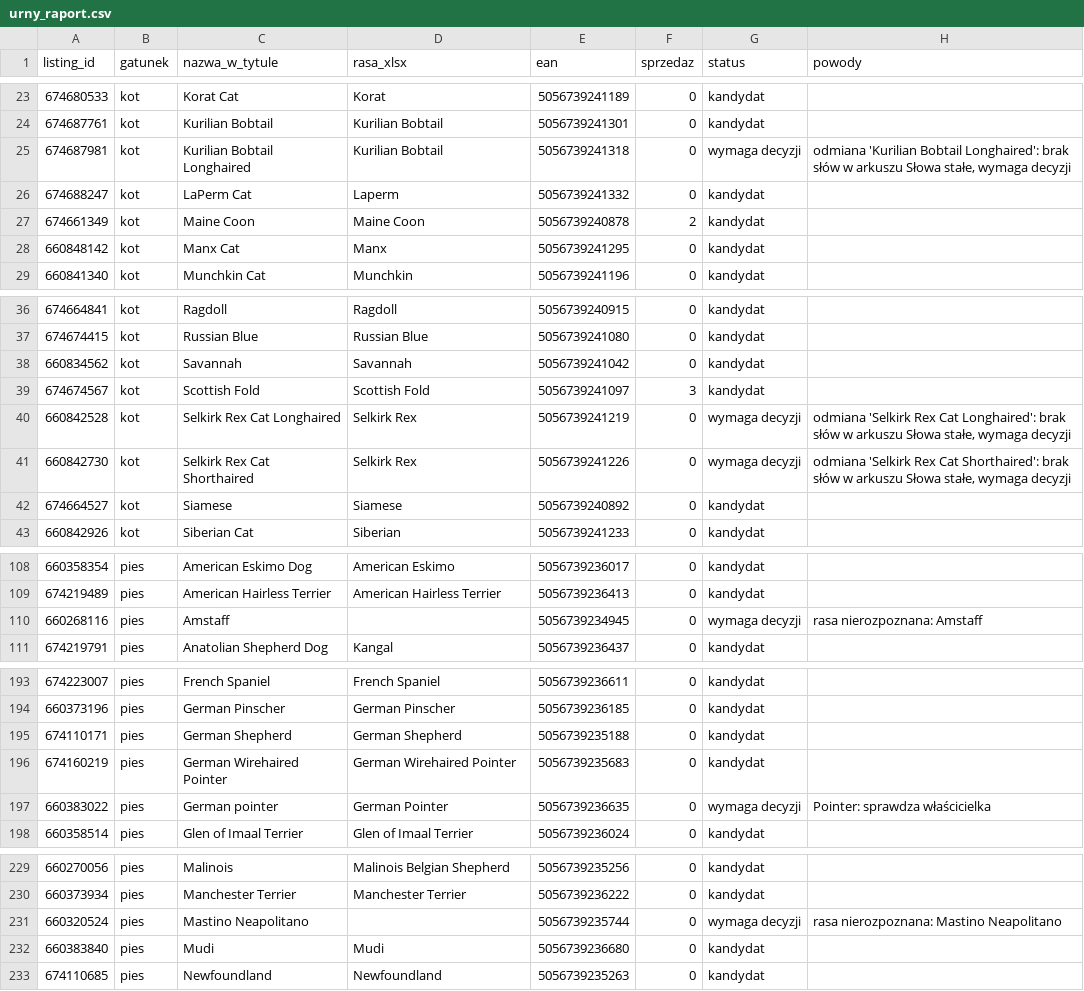
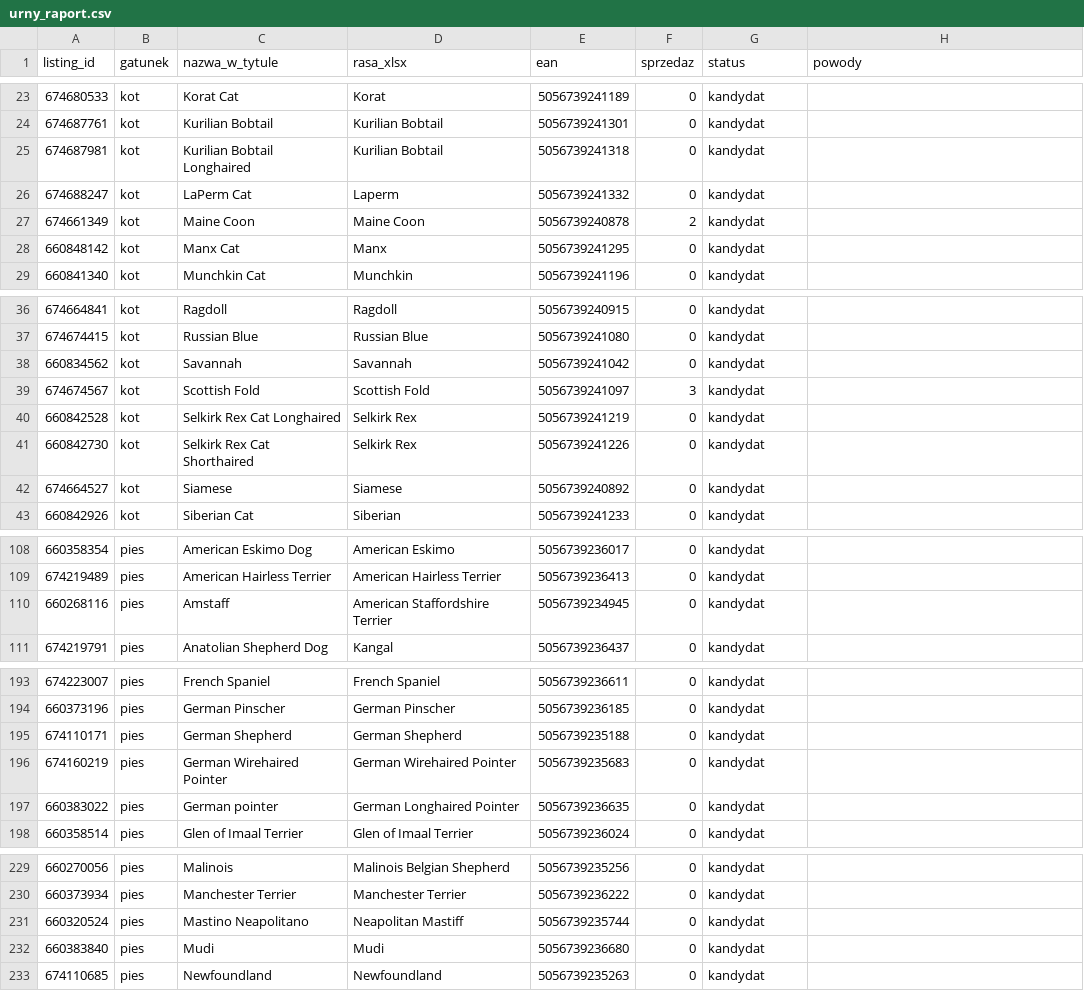
Before and after one commit to liszkak-design/ANITA-Art-Dog, a CSV file: plans/urny_raport.csv, drawn as a sheet; only a part is shown, gaps mark what is left out; the diff covers the shown part only.

```diff
--- a/plans/urny_raport.csv
+++ b/plans/urny_raport.csv
@@ -24,3 +24,3 @@ listing_id,gatunek,nazwa_w_tytule,rasa_xlsx,ean,sprzedaz,status,powody
 674687761,kot,Kurilian Bobtail,Kurilian Bobtail,5056739241301,0,kandydat,
-674687981,kot,Kurilian Bobtail Longhaired,Kurilian Bobtail,5056739241318,0,wymaga decyzji,"odmiana 'Kurilian Bobtail Longhaired': brak słów w arkuszu Słowa stałe, wymaga decyzji"
+674687981,kot,Kurilian Bobtail Longhaired,Kurilian Bobtail,5056739241318,0,kandydat,
 674688247,kot,LaPerm Cat,Laperm,5056739241332,0,kandydat,
@@ -39,4 +39,4 @@ listing_id,gatunek,nazwa_w_tytule,rasa_xlsx,ean,sprzedaz,status,powody
 674674567,kot,Scottish Fold,Scottish Fold,5056739241097,3,kandydat,
-660842528,kot,Selkirk Rex Cat Longhaired,Selkirk Rex,5056739241219,0,wymaga decyzji,"odmiana 'Selkirk Rex Cat Longhaired': brak słów w arkuszu Słowa stałe, wymaga decyzji"
-660842730,kot,Selkirk Rex Cat Shorthaired,Selkirk Rex,5056739241226,0,wymaga decyzji,"odmiana 'Selkirk Rex Cat Shorthaired': brak słów w arkuszu Słowa stałe, wymaga decyzji"
+660842528,kot,Selkirk Rex Cat Longhaired,Selkirk Rex,5056739241219,0,kandydat,
+660842730,kot,Selkirk Rex Cat Shorthaired,Selkirk Rex,5056739241226,0,kandydat,
 674664527,kot,Siamese,Siamese,5056739240892,0,kandydat,
@@ -109,3 +109,3 @@ listing_id,gatunek,nazwa_w_tytule,rasa_xlsx,ean,sprzedaz,status,powody
 674219489,pies,American Hairless Terrier,American Hairless Terrier,5056739236413,0,kandydat,
-660268116,pies,Amstaff,,5056739234945,0,wymaga decyzji,rasa nierozpoznana: Amstaff
+660268116,pies,Amstaff,American Staffordshire Terrier,5056739234945,0,kandydat,
 674219791,pies,Anatolian Shepherd Dog,Kangal,5056739236437,0,kandydat,
@@ -196,3 +196,3 @@ listing_id,gatunek,nazwa_w_tytule,rasa_xlsx,ean,sprzedaz,status,powody
 674160219,pies,German Wirehaired Pointer,German Wirehaired Pointer,5056739235683,0,kandydat,
-660383022,pies,German pointer,German Pointer,5056739236635,0,wymaga decyzji,Pointer: sprawdza właścicielka
+660383022,pies,German pointer,German Longhaired Pointer,5056739236635,0,kandydat,
 660358514,pies,Glen of Imaal Terrier,Glen of Imaal Terrier,5056739236024,0,kandydat,
@@ -230,3 +230,3 @@ listing_id,gatunek,nazwa_w_tytule,rasa_xlsx,ean,sprzedaz,status,powody
 660373934,pies,Manchester Terrier,Manchester Terrier,5056739236222,0,kandydat,
-660320524,pies,Mastino Neapolitano,,5056739235744,0,wymaga decyzji,rasa nierozpoznana: Mastino Neapolitano
+660320524,pies,Mastino Neapolitano,Neapolitan Mastiff,5056739235744,0,kandydat,
 660383840,pies,Mudi,Mudi,5056739236680,0,kandydat,
```
Also changed, not shown: 2 edited cells elsewhere in this file, 7 other files.
